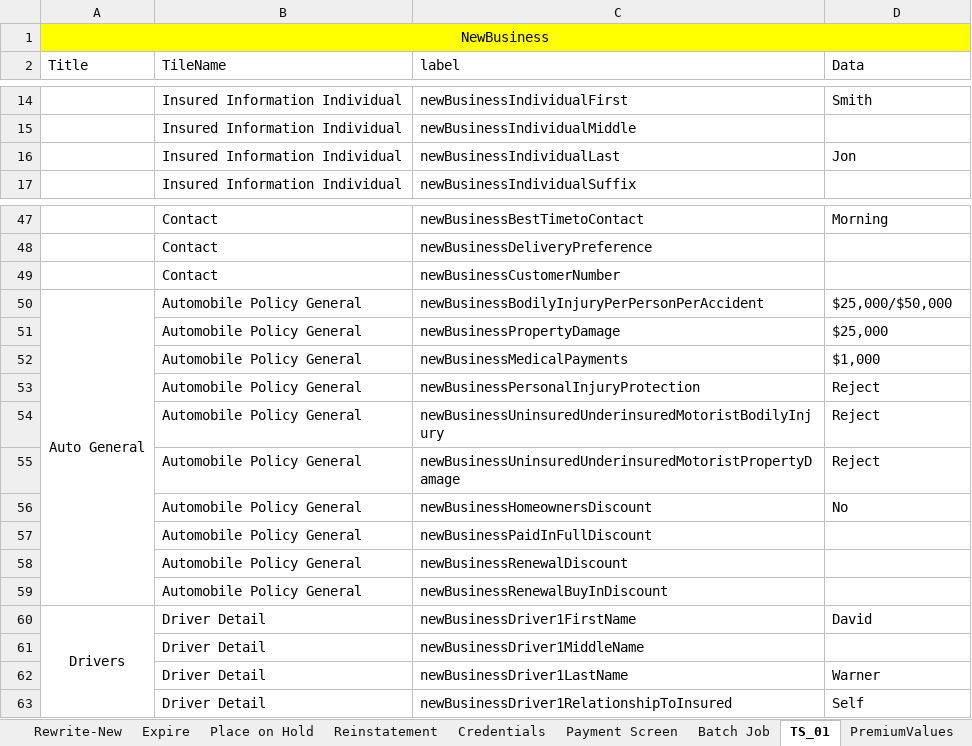
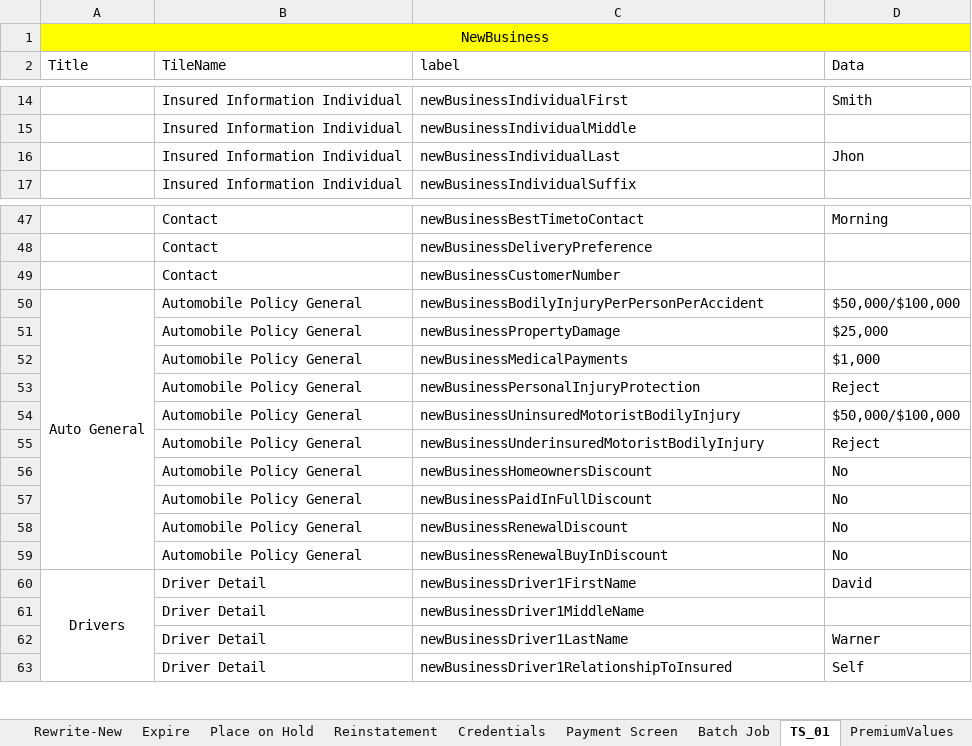
Before and after one commit to SreedharGovind/INOW_Automation, an Excel workbook: INOW Automation Data Sheet.xlsx, sheet TS_01, drawn as a sheet; only a part is shown, gaps mark what is left out; values as stored, in another font and other column widths than the file's, no borders; removed rows and columns are numbered as before the commit, all else as after; the diff names each change by its address in the sheet, - before the commit and + after, or states it on an @@ line.

```diff
--- a/INOW Automation Data Sheet.xlsx (sheet TS_01)
+++ b/INOW Automation Data Sheet.xlsx (sheet TS_01)
-D16 (Data): Jon
+D16 (Data): Jhon
-D50 (Data): $25,000/$50,000
+D50 (Data): $50,000/$100,000
+row 54:  | Automobile Policy General | newBusinessUninsuredMotoristBodilyInjury | $50,000/$100,000
-C55 (label): newBusinessUninsuredUnderinsuredMotoristBodilyInjury
+C55 (label): newBusinessUnderinsuredMotoristBodilyInjury
-row 55:  | Automobile Policy General | newBusinessUninsuredUnderinsuredMotoristPropertyDamage | Reject
-D57:D59 (Data): (empty)
+D57:D59 (Data): No
```
Also changed, not shown: sheet PremiumValues, sheet TS_05, 10 other files.
